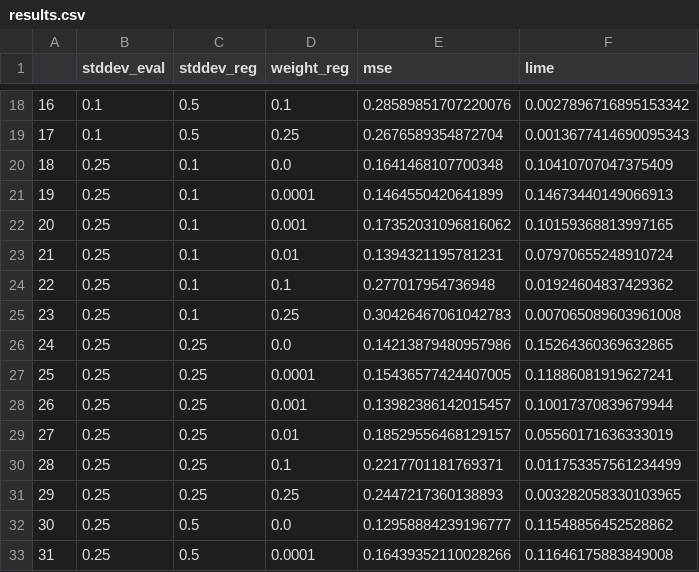
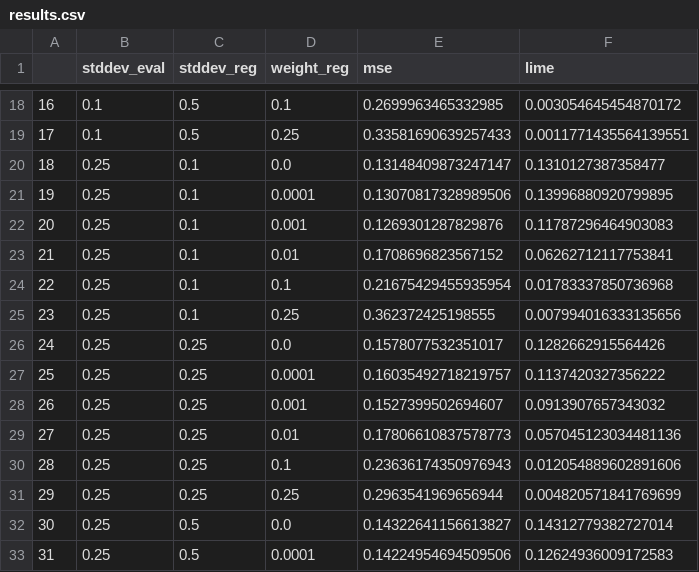
Before and after one commit to GDPlumb/ExpO, a CSV file: UCI-demo2/results.csv, drawn as a sheet; only a part is shown, gaps mark what is left out; the diff covers the shown part only.

```diff
--- a/UCI-demo2/results.csv
+++ b/UCI-demo2/results.csv
@@ -18,16 +18,16 @@
-16,0.1,0.5,0.1,0.28589851707220076,0.0027896716895153342
-17,0.1,0.5,0.25,0.2676589354872704,0.0013677414690095343
-18,0.25,0.1,0.0,0.1641468107700348,0.10410707047375409
-19,0.25,0.1,0.0001,0.1464550420641899,0.14673440149066913
-20,0.25,0.1,0.001,0.17352031096816062,0.10159368813997165
-21,0.25,0.1,0.01,0.1394321195781231,0.07970655248910724
-22,0.25,0.1,0.1,0.277017954736948,0.01924604837429362
-23,0.25,0.1,0.25,0.30426467061042783,0.007065089603961008
-24,0.25,0.25,0.0,0.14213879480957986,0.15264360369632865
-25,0.25,0.25,0.0001,0.15436577424407005,0.11886081919627241
-26,0.25,0.25,0.001,0.13982386142015457,0.10017370839679944
-27,0.25,0.25,0.01,0.18529556468129157,0.05560171636333019
-28,0.25,0.25,0.1,0.2217701181769371,0.011753357561234499
-29,0.25,0.25,0.25,0.2447217360138893,0.003282058330103965
-30,0.25,0.5,0.0,0.12958884239196777,0.11548856452528862
-31,0.25,0.5,0.0001,0.16439352110028266,0.11646175883849008
+16,0.1,0.5,0.1,0.2699963465332985,0.003054645454870172
+17,0.1,0.5,0.25,0.33581690639257433,0.0011771435564139551
+18,0.25,0.1,0.0,0.13148409873247147,0.1310127387358477
+19,0.25,0.1,0.0001,0.13070817328989506,0.13996880920799895
+20,0.25,0.1,0.001,0.1269301287829876,0.11787296464903083
+21,0.25,0.1,0.01,0.1708696823567152,0.06262712117753841
+22,0.25,0.1,0.1,0.21675429455935954,0.01783337850736968
+23,0.25,0.1,0.25,0.362372425198555,0.007994016333135656
+24,0.25,0.25,0.0,0.1578077532351017,0.1282662915564426
+25,0.25,0.25,0.0001,0.16035492718219757,0.1137420327356222
+26,0.25,0.25,0.001,0.1527399502694607,0.0913907657343032
+27,0.25,0.25,0.01,0.17806610837578773,0.057045123034481136
+28,0.25,0.25,0.1,0.23636174350976943,0.012054889602891606
+29,0.25,0.25,0.25,0.2963541969656944,0.004820571841769699
+30,0.25,0.5,0.0,0.14322641156613827,0.14312779382727014
+31,0.25,0.5,0.0001,0.14224954694509506,0.12624936009172583
```
Also changed, not shown: 76 edited cells elsewhere in this file, 2 other files.
